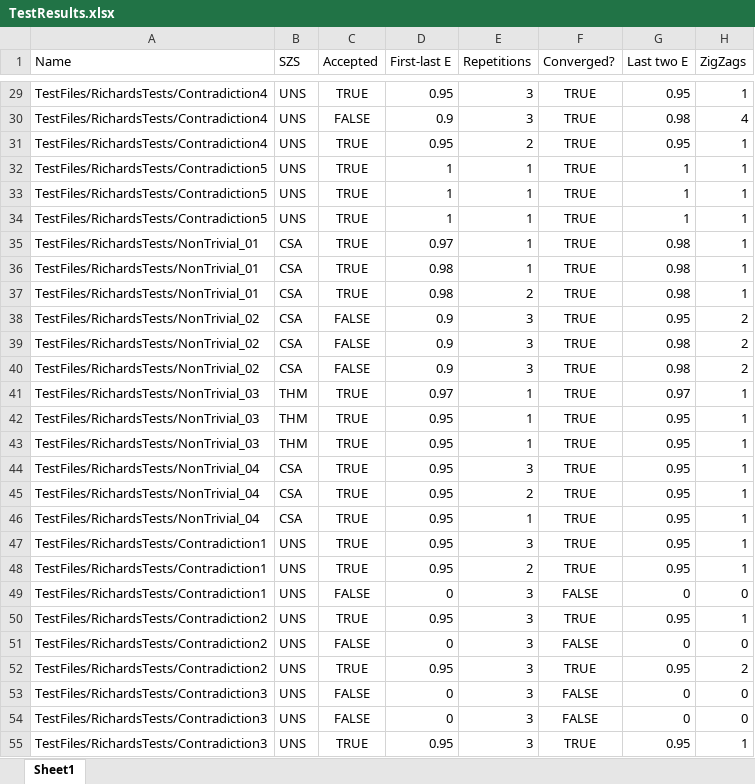
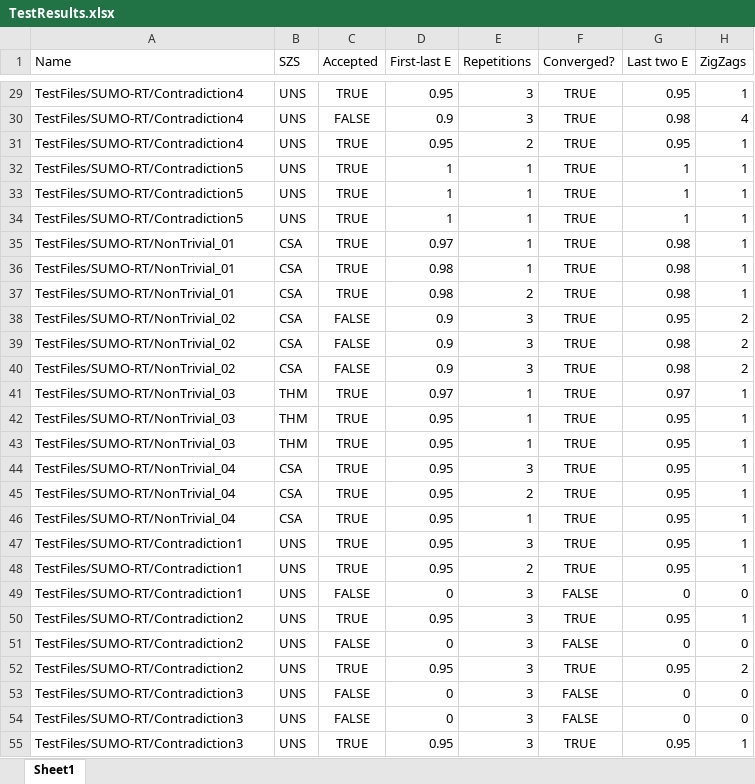
Before and after one commit to GeoffsPapers/ShZZaM, an Excel workbook: TheSoftware/TestResults.xlsx, sheet Sheet1, drawn as a sheet; only a part is shown, gaps mark what is left out; values as stored, in another font and other column widths than the file's, no borders; charts and pictures and conditional formats not drawn; the diff covers the shown part only; the diff names each change by its address in the sheet, - before the commit and + after, or states it on an @@ line.

```diff
--- a/TheSoftware/TestResults.xlsx (sheet Sheet1)
+++ b/TheSoftware/TestResults.xlsx (sheet Sheet1)
-A29:A31 (Name): TestFiles/RichardsTests/Contradiction4
+A29:A31 (Name): TestFiles/SUMO-RT/Contradiction4
-A32:A34 (Name): TestFiles/RichardsTests/Contradiction5
+A32:A34 (Name): TestFiles/SUMO-RT/Contradiction5
-A35:A37 (Name): TestFiles/RichardsTests/NonTrivial_01
+A35:A37 (Name): TestFiles/SUMO-RT/NonTrivial_01
-A38:A40 (Name): TestFiles/RichardsTests/NonTrivial_02
+A38:A40 (Name): TestFiles/SUMO-RT/NonTrivial_02
-A41:A43 (Name): TestFiles/RichardsTests/NonTrivial_03
+A41:A43 (Name): TestFiles/SUMO-RT/NonTrivial_03
-A44:A46 (Name): TestFiles/RichardsTests/NonTrivial_04
+A44:A46 (Name): TestFiles/SUMO-RT/NonTrivial_04
-A47:A49 (Name): TestFiles/RichardsTests/Contradiction1
+A47:A49 (Name): TestFiles/SUMO-RT/Contradiction1
-A50:A52 (Name): TestFiles/RichardsTests/Contradiction2
+A50:A52 (Name): TestFiles/SUMO-RT/Contradiction2
-A53:A55 (Name): TestFiles/RichardsTests/Contradiction3
+A53:A55 (Name): TestFiles/SUMO-RT/Contradiction3
```
Also changed, not shown: 45 edited cells elsewhere in this sheet, charts or pictures, 20 other files.
